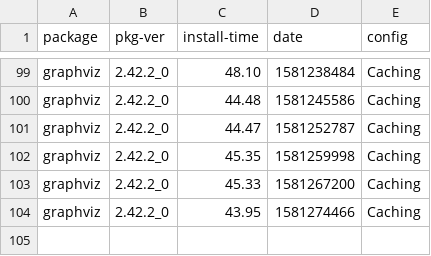
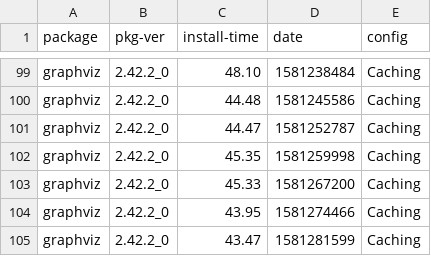
Before and after one commit to zbeekman/brew-GHA-profiling, a CSV file: graphviz-Caching.csv, drawn as a sheet; only a part is shown, gaps mark what is left out; the diff names each change by its address in the sheet, - before the commit and + after, or states it on an @@ line.

```diff
--- a/graphviz-Caching.csv
+++ b/graphviz-Caching.csv
+row 105: graphviz | 2.42.2_0 | 43.47 | 1581281599 | Caching
```
Also changed, not shown: gcc@8-Caching.csv, open-mpi-Caching.csv.
